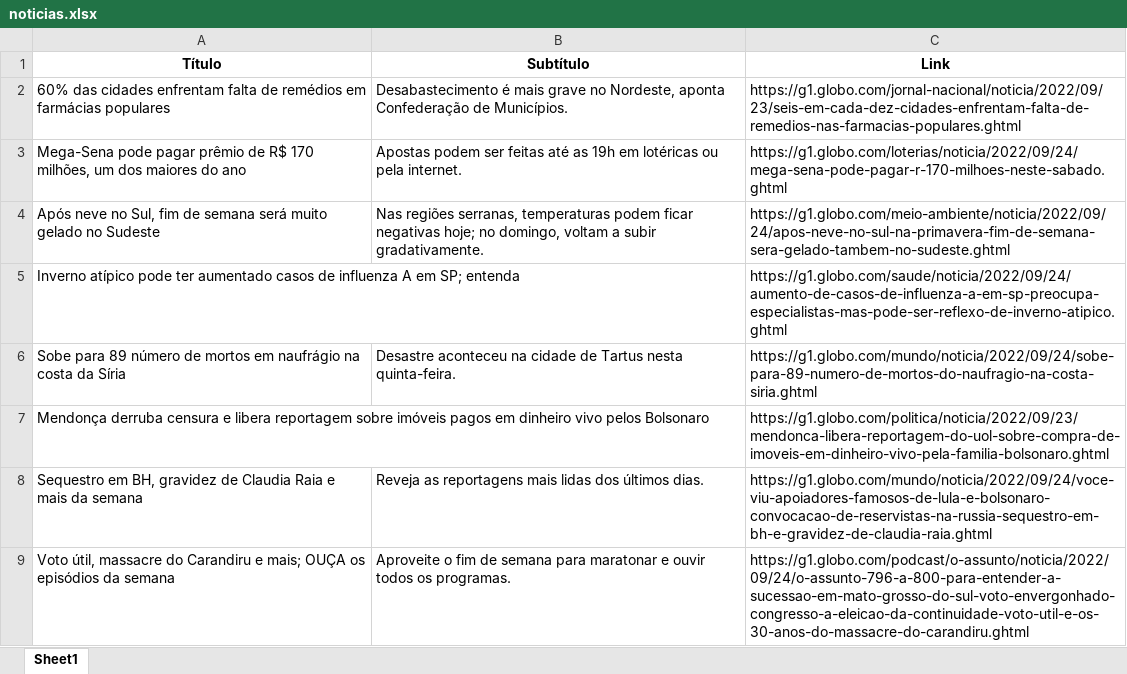
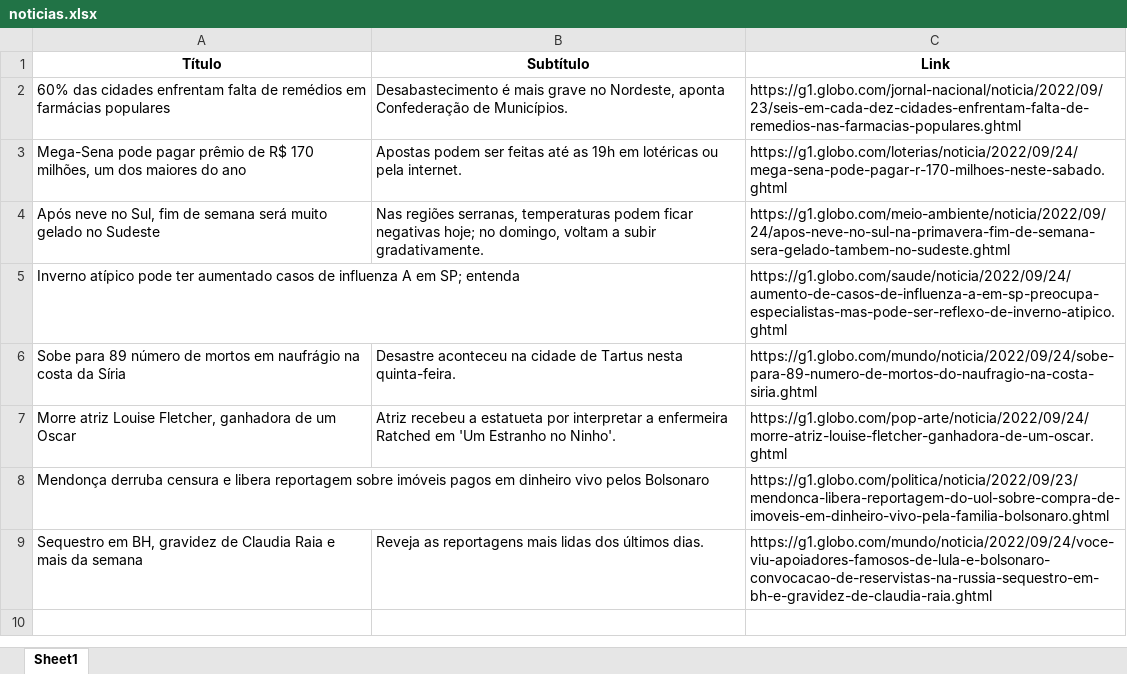
Before and after one commit to guiworldtv2/testeando-publico, an Excel workbook: noticias.xlsx, sheet Sheet1, drawn as a sheet; values as stored, in another font and other column widths than the file's, no borders; removed rows and columns are numbered as before the commit, all else as after; the diff names each change by its address in the sheet, - before the commit and + after, or states it on an @@ line.

```diff
--- a/noticias.xlsx (sheet Sheet1)
+++ b/noticias.xlsx (sheet Sheet1)
+row 7: Morre atriz Louise Fletcher, ganhadora de um Oscar | Atriz recebeu a estatueta por interpretar a enfermeira Ratched em 'Um Estranho no Ninho'. | https://g1.globo.com/pop-arte/noticia/2022/09/24/morre-atriz-louise-fletcher-ganhadora-de-um-oscar.ghtml
-row 9: Voto útil, massacre do Carandiru e mais; OUÇA os episódios da semana | Aproveite o fim de semana para maratonar e ouvir todos os programas. | https://g1.globo.com/podcast/o-assunto/noticia/2022/09/24/o-assunto-796-a-800-para-entender-a-sucessao-em-mato-grosso-do-sul-voto-envergonhado-congresso-a-eleicao-da-continuidade-voto-util-e-os-30-anos-do-massacre-do-carandiru.ghtml
```
